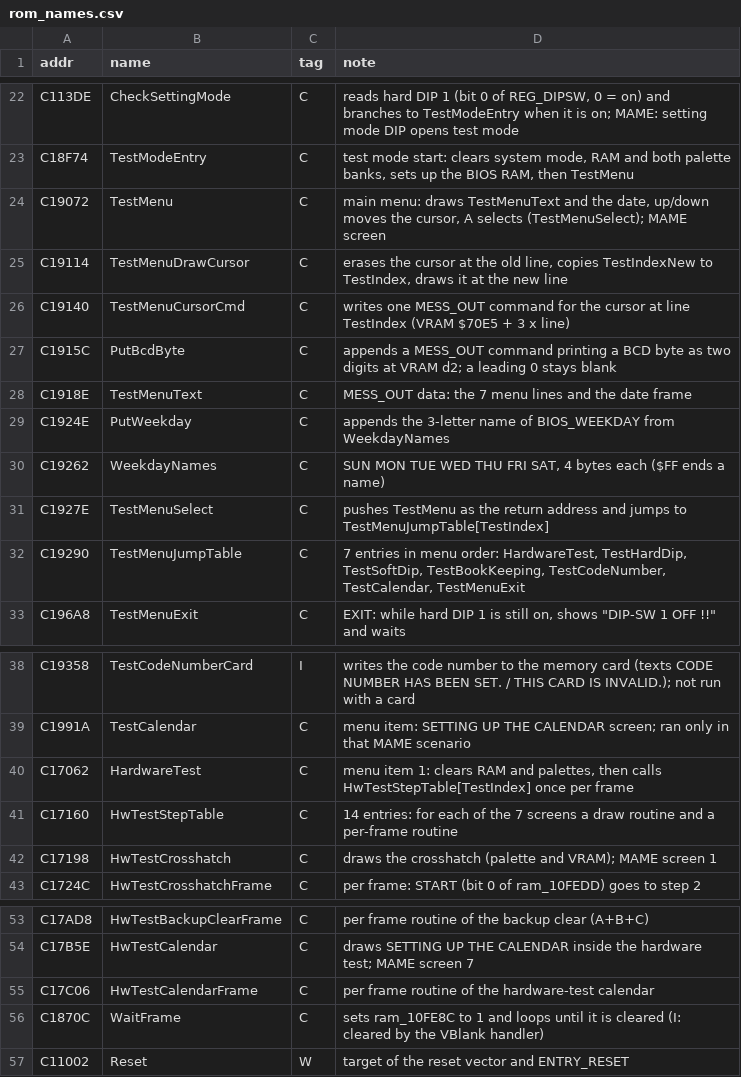
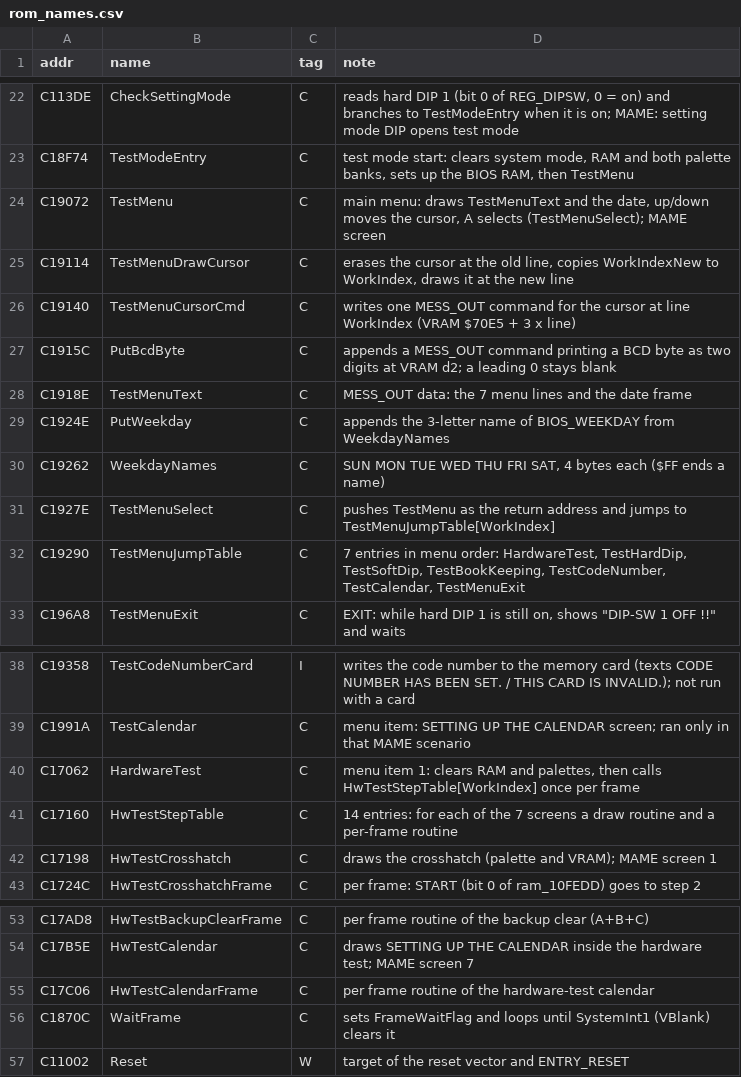
Before and after one commit to Raphael-Boichot/Neo-Geo-sp-s2-bios-disassembly, a CSV file: symbols/rom_names.csv, drawn as a sheet; only a part is shown, gaps mark what is left out; the diff covers the shown part only.

```diff
--- a/symbols/rom_names.csv
+++ b/symbols/rom_names.csv
@@ -24,4 +24,4 @@ C18F74,TestModeEntry,C,"test mode start: clears system mode, RAM and both palett
 C19072,TestMenu,C,"main menu: draws TestMenuText and the date, up/down moves the cursor, A selects (TestMenuSelect); MAME screen"
-C19114,TestMenuDrawCursor,C,"erases the cursor at the old line, copies TestIndexNew to TestIndex, draws it at the new line"
-C19140,TestMenuCursorCmd,C,"writes one MESS_OUT command for the cursor at line TestIndex (VRAM $70E5 + 3 x line)"
+C19114,TestMenuDrawCursor,C,"erases the cursor at the old line, copies WorkIndexNew to WorkIndex, draws it at the new line"
+C19140,TestMenuCursorCmd,C,"writes one MESS_OUT command for the cursor at line WorkIndex (VRAM $70E5 + 3 x line)"
 C1915C,PutBcdByte,C,"appends a MESS_OUT command printing a BCD byte as two digits at VRAM d2; a leading 0 stays blank"
@@ -30,3 +30,3 @@ C1924E,PutWeekday,C,"appends the 3-letter name of BIOS_WEEKDAY from WeekdayNames
 C19262,WeekdayNames,C,"SUN MON TUE WED THU FRI SAT, 4 bytes each ($FF ends a name)"
-C1927E,TestMenuSelect,C,"pushes TestMenu as the return address and jumps to TestMenuJumpTable[TestIndex]"
+C1927E,TestMenuSelect,C,"pushes TestMenu as the return address and jumps to TestMenuJumpTable[WorkIndex]"
 C19290,TestMenuJumpTable,C,"7 entries in menu order: HardwareTest, TestHardDip, TestSoftDip, TestBookKeeping, TestCodeNumber, TestCalendar, TestMenuExit"
@@ -39,3 +39,3 @@ C19358,TestCodeNumberCard,I,"writes the code number to the memory card (texts CO
 C1991A,TestCalendar,C,"menu item: SETTING UP THE CALENDAR screen; ran only in that MAME scenario"
-C17062,HardwareTest,C,"menu item 1: clears RAM and palettes, then calls HwTestStepTable[TestIndex] once per frame"
+C17062,HardwareTest,C,"menu item 1: clears RAM and palettes, then calls HwTestStepTable[WorkIndex] once per frame"
 C17160,HwTestStepTable,C,"14 entries: for each of the 7 screens a draw routine and a per-frame routine"
@@ -55,3 +55,3 @@ C17B5E,HwTestCalendar,C,"draws SETTING UP THE CALENDAR inside the hardware test;
 C17C06,HwTestCalendarFrame,C,"per frame routine of the hardware-test calendar"
-C1870C,WaitFrame,C,"sets ram_10FE8C to 1 and loops until it is cleared (I: cleared by the VBlank handler)"
+C1870C,WaitFrame,C,"sets FrameWaitFlag and loops until SystemInt1 (VBlank) clears it"
 C11002,Reset,W,"target of the reset vector and ENTRY_RESET"
```
Also changed, not shown: 24 added rows elsewhere in this file, symbols/ram.csv, 2 other files.
